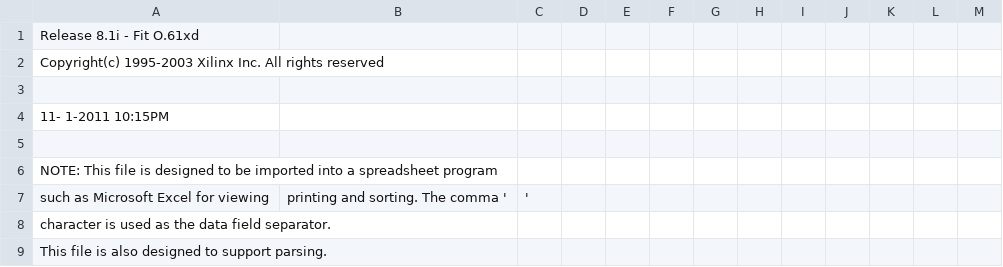
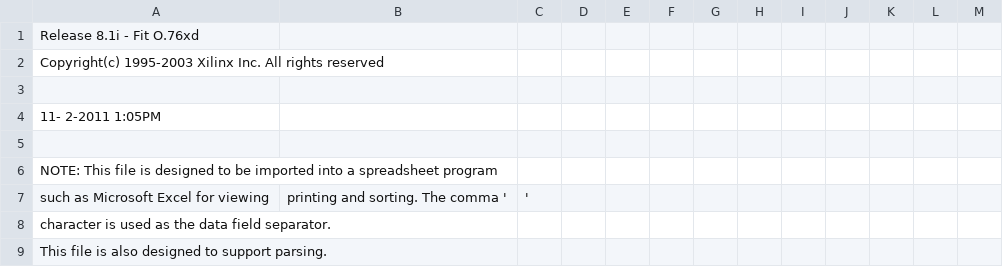
Before and after one commit to glocklueng/032, a CSV file: romtool/RomEmuCtrl_pad.csv, drawn as a sheet; only a part is shown.

```diff
--- a/romtool/RomEmuCtrl_pad.csv
+++ b/romtool/RomEmuCtrl_pad.csv
@@ -1,5 +1,5 @@
-Release 8.1i - Fit O.61xd
+Release 8.1i - Fit O.76xd
 Copyright(c) 1995-2003 Xilinx Inc. All rights reserved
 
-11- 1-2011 10:15PM
+11- 2-2011  1:05PM
 
```
Also changed, not shown: 32 other files.
